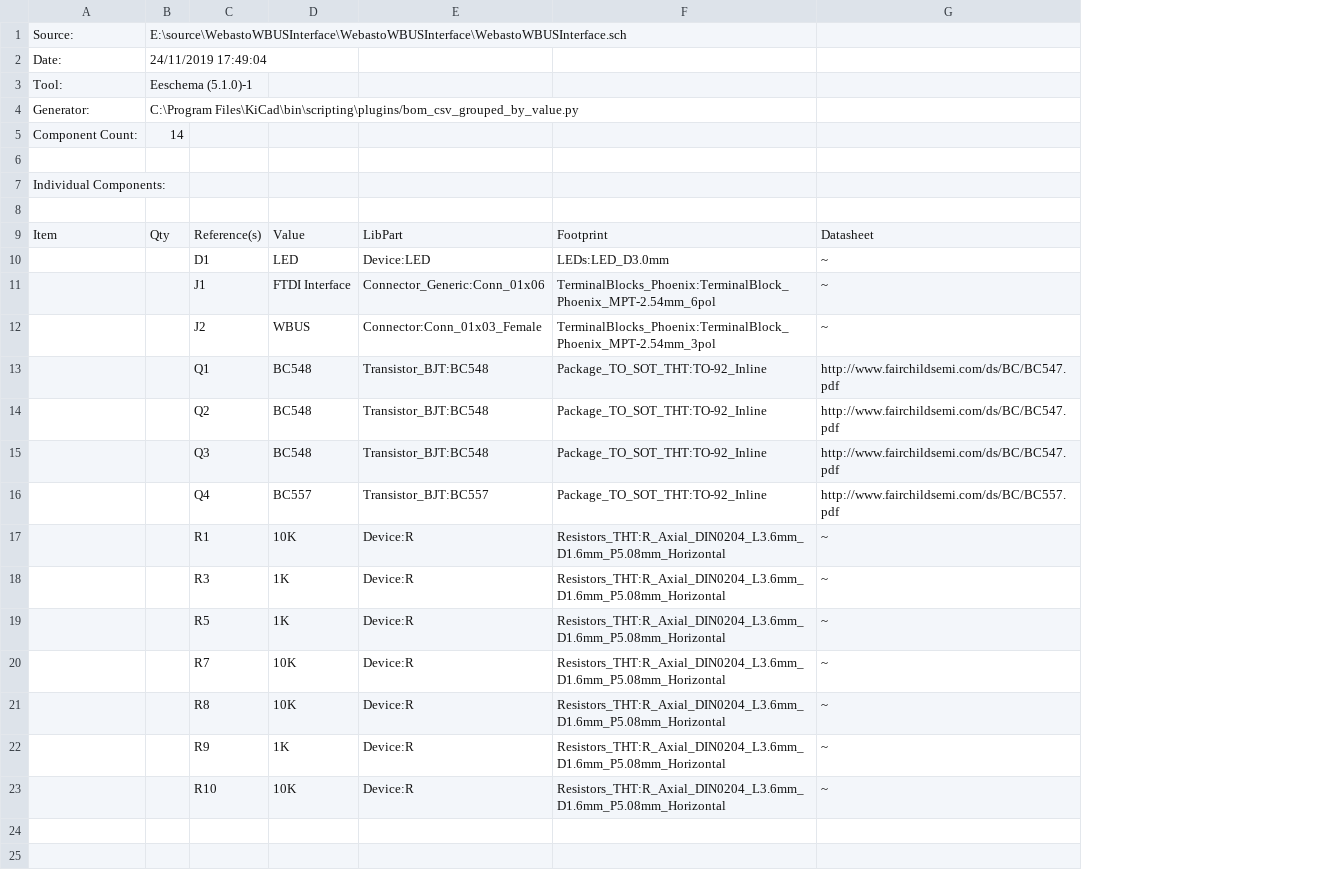
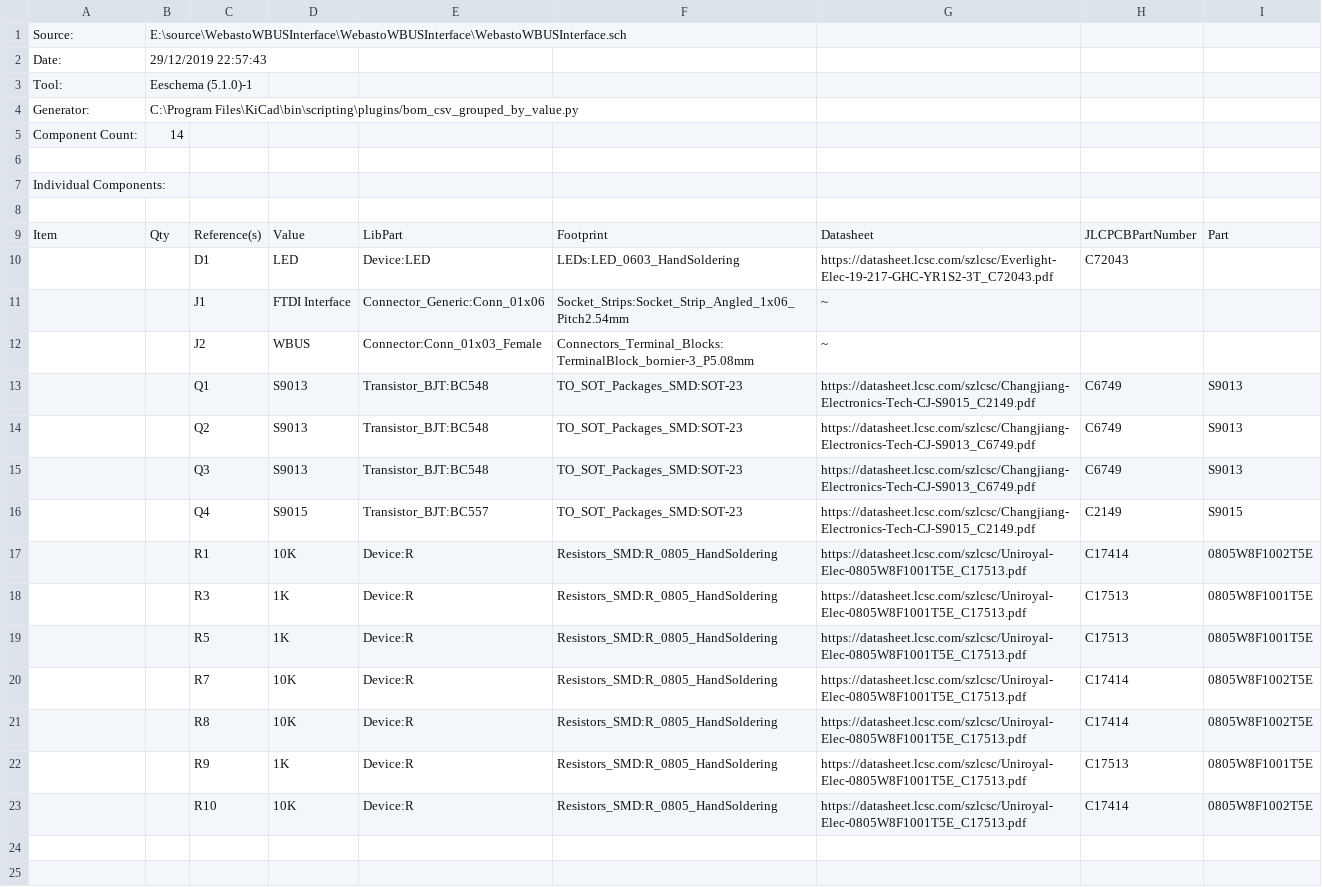
Before and after one commit to stuartpittaway/WebastoWBUSInterface, a CSV file: WebastoWBUSInterface/WebastoWBUSInterface.csv, drawn as a sheet; only a part is shown; removed rows and columns are numbered as before the commit, all else as after; the diff covers the shown part only; the diff names each change by its address in the sheet, - before the commit and + after, or states it on an @@ line.

Commit message:
JLCPCB SMD board for full assembly

```diff
--- a/WebastoWBUSInterface/WebastoWBUSInterface.csv
+++ b/WebastoWBUSInterface/WebastoWBUSInterface.csv
-column F, rows 9-23: Footprint | LEDs:LED_D3.0mm | TerminalBlocks_Phoenix:TerminalBlock_Phoenix_MPT-2.54mm_6pol | TerminalBlocks_Phoenix:TerminalBlock_Phoenix_MPT-2.54mm_3pol | Package_TO_SOT_THT:TO-92_Inline | Package_TO_SOT_THT:TO-92_Inline | Package_TO_SOT_THT:TO-92_Inline | Package_TO_SOT_THT:TO-92_Inline | Resistors_THT:R_Axial_DIN0204_L3.6mm_D1.6mm_P5.08mm_Horizontal | Resistors_THT:R_Axial_DIN0204_L3.6mm_D1.6mm_P5.08mm_Horizontal | Resistors_THT:R_Axial_DIN0204_L3.6mm_D1.6mm_P5.08mm_Horizontal | Resistors_THT:R_Axial_DIN0204_L3.6mm_D1.6mm_P5.08mm_Horizontal | Resistors_THT:R_Axial_DIN0204_L3.6mm_D1.6mm_P5.08mm_Horizontal | Resistors_THT:R_Axial_DIN0204_L3.6mm_D1.6mm_P5.08mm_Horizontal | Resistors_THT:R_Axial_DIN0204_L3.6mm_D1.6mm_P5.08mm_Horizontal
+column F, rows 9-23: Footprint | LEDs:LED_0603_HandSoldering | Socket_Strips:Socket_Strip_Angled_1x06_Pitch2.54mm | Connectors_Terminal_Blocks:TerminalBlock_bornier-3_P5.08mm | TO_SOT_Packages_SMD:SOT-23 | TO_SOT_Packages_SMD:SOT-23 | TO_SOT_Packages_SMD:SOT-23 | TO_SOT_Packages_SMD:SOT-23 | Resistors_SMD:R_0805_HandSoldering | Resistors_SMD:R_0805_HandSoldering | Resistors_SMD:R_0805_HandSoldering | Resistors_SMD:R_0805_HandSoldering | Resistors_SMD:R_0805_HandSoldering | Resistors_SMD:R_0805_HandSoldering | Resistors_SMD:R_0805_HandSoldering
+column H, rows 9-23: JLCPCBPartNumber | C72043 |  |  | C6749 | C6749 | C6749 | C2149 | C17414 | C17513 | C17513 | C17414 | C17414 | C17513 | C17414
+column I, rows 9-23: Part |  |  |  | S9013 | S9013 | S9013 | S9015 | 0805W8F1002T5E | 0805W8F1001T5E | 0805W8F1001T5E | 0805W8F1002T5E | 0805W8F1002T5E | 0805W8F1001T5E | 0805W8F1002T5E
-B2: 24/11/2019 17:49:04
+B2: 29/12/2019 22:57:43
-G10: ~
+G10: https://datasheet.lcsc.com/szlcsc/Everlight-Elec-19-217-GHC-YR1S2-3T_C72043.pdf
-D13:D15: BC548
+D13:D15: S9013
-G13: http://www.fairchildsemi.com/ds/BC/BC547.pdf
+G13: https://datasheet.lcsc.com/szlcsc/Changjiang-Electronics-Tech-CJ-S9015_C2149.pdf
-G14:G15: http://www.fairchildsemi.com/ds/BC/BC547.pdf
+G14:G15: https://datasheet.lcsc.com/szlcsc/Changjiang-Electronics-Tech-CJ-S9013_C6749.pdf
-D16: BC557
+D16: S9015
-G16: http://www.fairchildsemi.com/ds/BC/BC557.pdf
+G16: https://datasheet.lcsc.com/szlcsc/Changjiang-Electronics-Tech-CJ-S9015_C2149.pdf
-G17:G23: ~
+G17:G23: https://datasheet.lcsc.com/szlcsc/Uniroyal-Elec-0805W8F1001T5E_C17513.pdf
```
Also changed, not shown: 7 edited cells elsewhere in this file, 20 other files.
